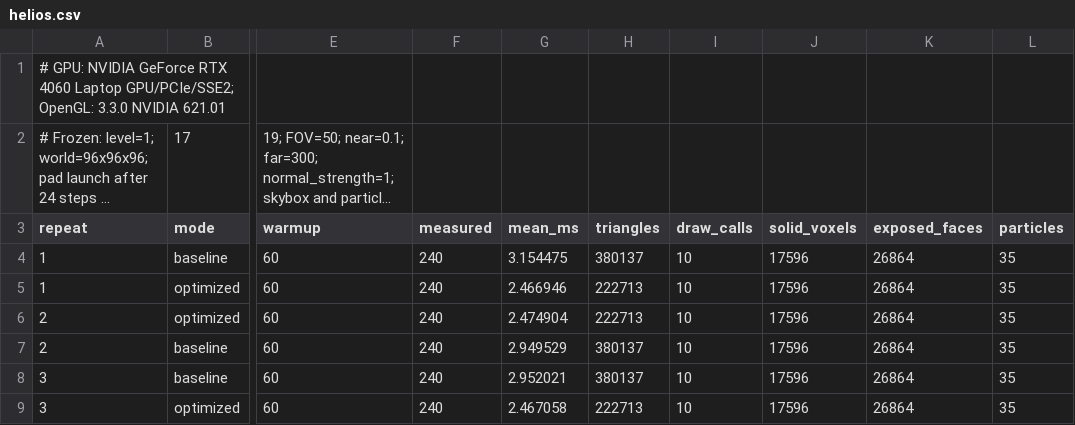
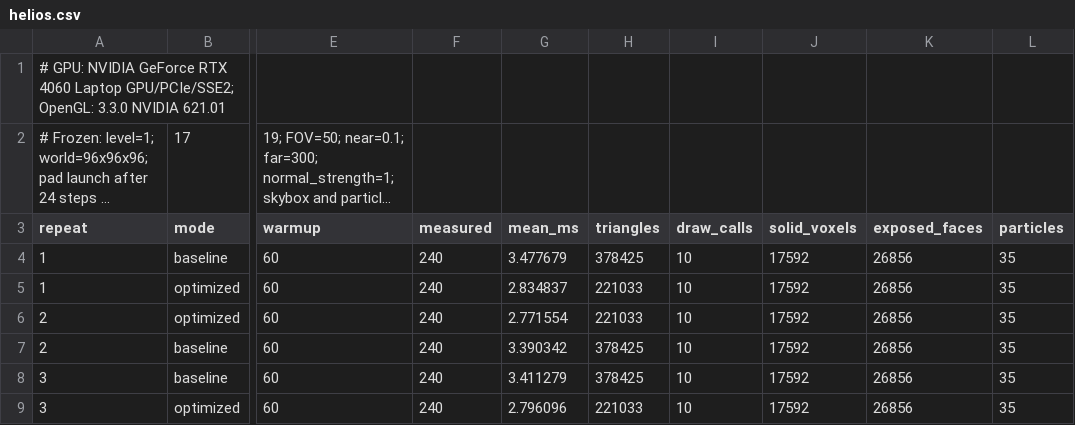
Before and after one commit to JerryX411/COMP9415-Group-Project, a CSV file: report/evidence/helios.csv, drawn as a sheet; only a part is shown, gaps mark what is left out; long unchanged cells end in …; the diff names each change by its address in the sheet, - before the commit and + after, or states it on an @@ line.

```diff
--- a/report/evidence/helios.csv
+++ b/report/evidence/helios.csv
-G4 (mean_ms): 3.154475
+G4 (mean_ms): 3.477679
-H4 (triangles): 380137
+H4 (triangles): 378425
-J4:J9 (solid_voxels): 17596
+J4:J9 (solid_voxels): 17592
-K4:K9 (exposed_faces): 26864
+K4:K9 (exposed_faces): 26856
-G5 (mean_ms): 2.466946
+G5 (mean_ms): 2.834837
-H5:H6 (triangles): 222713
+H5:H6 (triangles): 221033
-G6 (mean_ms): 2.474904
+G6 (mean_ms): 2.771554
-G7 (mean_ms): 2.949529
+G7 (mean_ms): 3.390342
-H7:H8 (triangles): 380137
+H7:H8 (triangles): 378425
-G8 (mean_ms): 2.952021
+G8 (mean_ms): 3.411279
-G9 (mean_ms): 2.467058
+G9 (mean_ms): 2.796096
-H9 (triangles): 222713
+H9 (triangles): 221033
```
Also changed, not shown: report/evidence/corona.csv, report/evidence/tutorial.csv, 36 other files.
